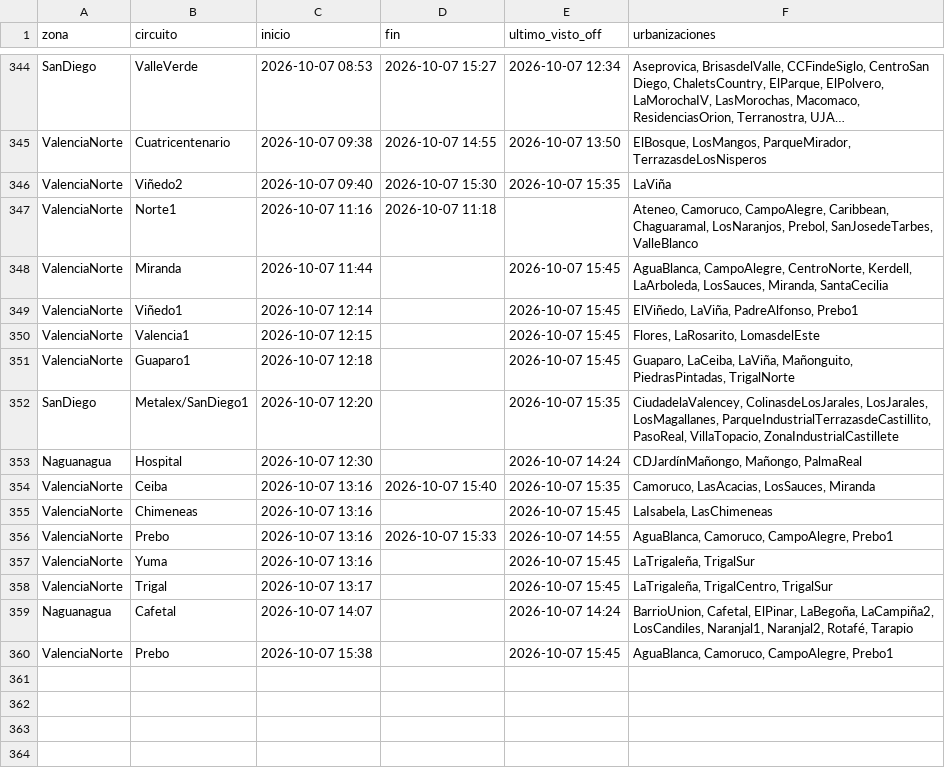
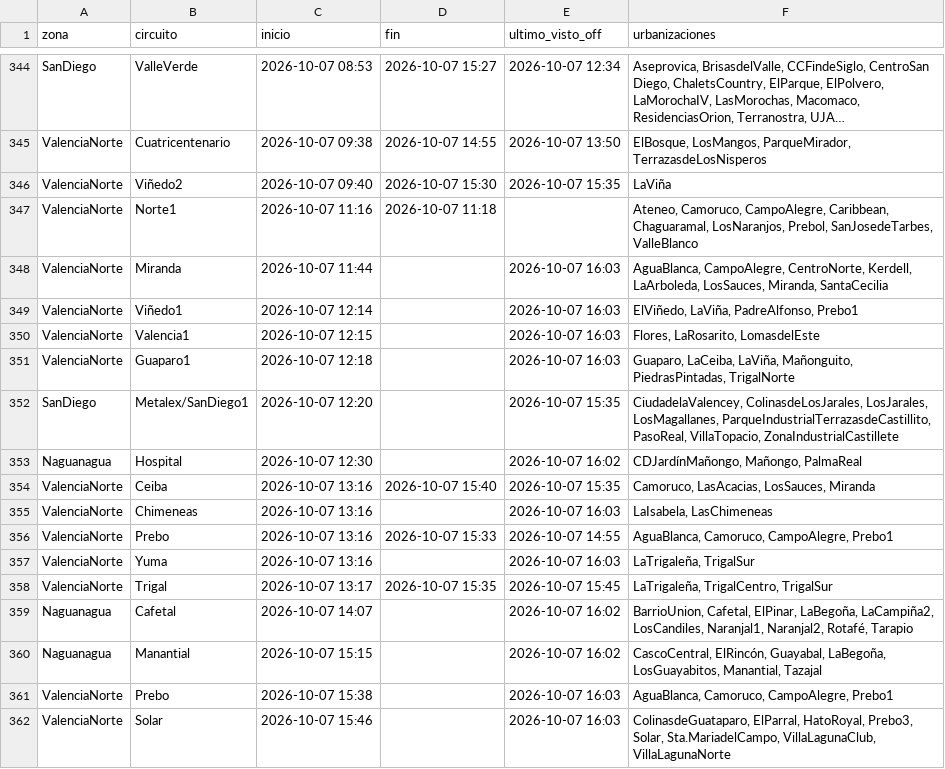
Before and after one commit to ricardotester12-glitch/cortes-luz-valencia, a CSV file: data/cortes.csv, drawn as a sheet; only a part is shown, gaps mark what is left out; long unchanged cells end in ….

```diff
--- a/data/cortes.csv
+++ b/data/cortes.csv
@@ -347,14 +347,16 @@ ValenciaNorte,Viñedo2,2026-10-07 09:40,2026-10-07 15:30,2026-10-07 15:35,LaViñ
 ValenciaNorte,Norte1,2026-10-07 11:16,2026-10-07 11:18,,"Ateneo, Camoruco, CampoAlegre, Caribbean, Chaguaramal, LosNaranjos, Prebol, SanJosedeTarbes, ValleBlanco"
-ValenciaNorte,Miranda,2026-10-07 11:44,,2026-10-07 15:45,"AguaBlanca, CampoAlegre, CentroNorte, Kerdell, LaArboleda, LosSauces, Miranda, SantaCecilia"
-ValenciaNorte,Viñedo1,2026-10-07 12:14,,2026-10-07 15:45,"ElViñedo, LaViña, PadreAlfonso, Prebo1"
-ValenciaNorte,Valencia1,2026-10-07 12:15,,2026-10-07 15:45,"Flores, LaRosarito, LomasdelEste"
-ValenciaNorte,Guaparo1,2026-10-07 12:18,,2026-10-07 15:45,"Guaparo, LaCeiba, LaViña, Mañonguito, PiedrasPintadas, TrigalNorte"
+ValenciaNorte,Miranda,2026-10-07 11:44,,2026-10-07 16:03,"AguaBlanca, CampoAlegre, CentroNorte, Kerdell, LaArboleda, LosSauces, Miranda, SantaCecilia"
+ValenciaNorte,Viñedo1,2026-10-07 12:14,,2026-10-07 16:03,"ElViñedo, LaViña, PadreAlfonso, Prebo1"
+ValenciaNorte,Valencia1,2026-10-07 12:15,,2026-10-07 16:03,"Flores, LaRosarito, LomasdelEste"
+ValenciaNorte,Guaparo1,2026-10-07 12:18,,2026-10-07 16:03,"Guaparo, LaCeiba, LaViña, Mañonguito, PiedrasPintadas, TrigalNorte"
 SanDiego,Metalex/SanDiego1,2026-10-07 12:20,,2026-10-07 15:35,"CiudadelaValencey, ColinasdeLosJarales, LosJarales, LosMagallanes, ParqueIndustrialTerrazasdeCastillito, PasoReal, VillaTopacio, ZonaIndustrialCastillete"
-Naguanagua,Hospital,2026-10-07 12:30,,2026-10-07 14:24,"CDJardínMañongo, Mañongo, PalmaReal"
+Naguanagua,Hospital,2026-10-07 12:30,,2026-10-07 16:02,"CDJardínMañongo, Mañongo, PalmaReal"
 ValenciaNorte,Ceiba,2026-10-07 13:16,2026-10-07 15:40,2026-10-07 15:35,"Camoruco, LasAcacias, LosSauces, Miranda"
-ValenciaNorte,Chimeneas,2026-10-07 13:16,,2026-10-07 15:45,"LaIsabela, LasChimeneas"
+ValenciaNorte,Chimeneas,2026-10-07 13:16,,2026-10-07 16:03,"LaIsabela, LasChimeneas"
 ValenciaNorte,Prebo,2026-10-07 13:16,2026-10-07 15:33,2026-10-07 14:55,"AguaBlanca, Camoruco, CampoAlegre, Prebo1"
-ValenciaNorte,Yuma,2026-10-07 13:16,,2026-10-07 15:45,"LaTrigaleña, TrigalSur"
-ValenciaNorte,Trigal,2026-10-07 13:17,,2026-10-07 15:45,"LaTrigaleña, TrigalCentro, TrigalSur"
-Naguanagua,Cafetal,2026-10-07 14:07,,2026-10-07 14:24,"BarrioUnion, Cafetal, ElPinar, LaBegoña, LaCampiña2, LosCandiles, Naranjal1, Naranjal2, Rotafé, Tarapio"
-ValenciaNorte,Prebo,2026-10-07 15:38,,2026-10-07 15:45,"AguaBlanca, Camoruco, CampoAlegre, Prebo1"
+ValenciaNorte,Yuma,2026-10-07 13:16,,2026-10-07 16:03,"LaTrigaleña, TrigalSur"
+ValenciaNorte,Trigal,2026-10-07 13:17,2026-10-07 15:35,2026-10-07 15:45,"LaTrigaleña, TrigalCentro, TrigalSur"
+Naguanagua,Cafetal,2026-10-07 14:07,,2026-10-07 16:02,"BarrioUnion, Cafetal, ElPinar, LaBegoña, LaCampiña2, LosCandiles, Naranjal1, Naranjal2, Rotafé, Tarapio"
+Naguanagua,Manantial,2026-10-07 15:15,,2026-10-07 16:02,"CascoCentral, ElRincón, Guayabal, LaBegoña, LosGuayabitos, Manantial, Tazajal"
+ValenciaNorte,Prebo,2026-10-07 15:38,,2026-10-07 16:03,"AguaBlanca, Camoruco, CampoAlegre, Prebo1"
+ValenciaNorte,Solar,2026-10-07 15:46,,2026-10-07 16:03,"ColinasdeGuataparo, ElParral, HatoRoyal, Prebo3, Solar, Sta.MariadelCampo, VillaLagunaClub, VillaLagunaNorte"
```
Also changed, not shown: data/reportes.csv, 1 other file.
